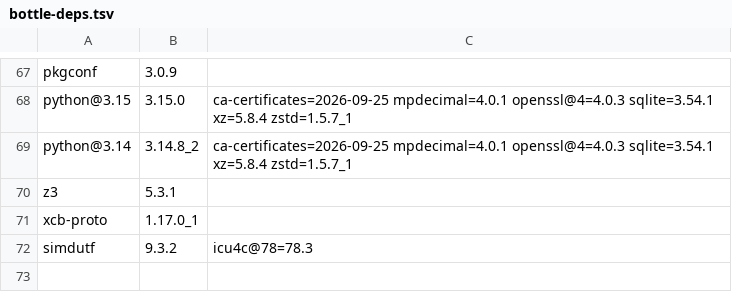
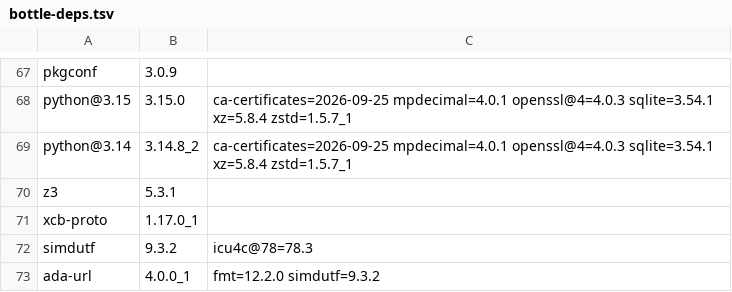
Before and after one commit to quyleanh/homebrew-tap, a TSV file: .github/bottle-deps.tsv, drawn as a sheet; only a part is shown, gaps mark what is left out.

```diff
--- a/.github/bottle-deps.tsv
+++ b/.github/bottle-deps.tsv
@@ -72 +72,2 @@ xcb-proto	1.17.0_1
 simdutf	9.3.2	icu4c@78=78.3
+ada-url	4.0.0_1	fmt=12.2.0 simdutf=9.3.2
```
Also changed, not shown: .github/build-times.tsv, 1 other file.
